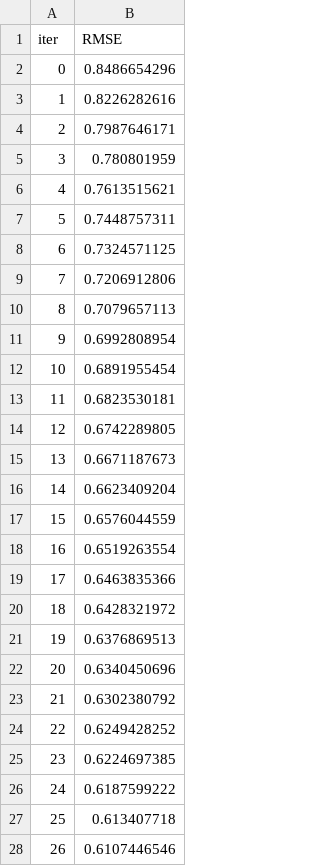
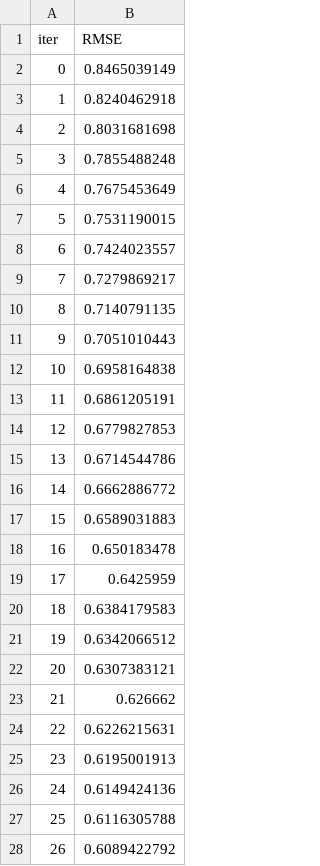
Before and after one commit to Kirillex22/Machine-Learning, a TSV file: notebooks/catboost_info/learn_error.tsv, drawn as a sheet; only a part is shown; the diff covers the shown part only.

```diff
--- a/notebooks/catboost_info/learn_error.tsv
+++ b/notebooks/catboost_info/learn_error.tsv
@@ -1,28 +1,28 @@
 iter	RMSE
-0	0.8486654296
-1	0.8226282616
-2	0.7987646171
-3	0.780801959
-4	0.7613515621
-5	0.7448757311
-6	0.7324571125
-7	0.7206912806
-8	0.7079657113
-9	0.6992808954
-10	0.6891955454
-11	0.6823530181
-12	0.6742289805
-13	0.6671187673
-14	0.6623409204
-15	0.6576044559
-16	0.6519263554
-17	0.6463835366
-18	0.6428321972
-19	0.6376869513
-20	0.6340450696
-21	0.6302380792
-22	0.6249428252
-23	0.6224697385
-24	0.6187599222
-25	0.613407718
-26	0.6107446546
+0	0.8465039149
+1	0.8240462918
+2	0.8031681698
+3	0.7855488248
+4	0.7675453649
+5	0.7531190015
+6	0.7424023557
+7	0.7279869217
+8	0.7140791135
+9	0.7051010443
+10	0.6958164838
+11	0.6861205191
+12	0.6779827853
+13	0.6714544786
+14	0.6662886772
+15	0.6589031883
+16	0.650183478
+17	0.6425959
+18	0.6384179583
+19	0.6342066512
+20	0.6307383121
+21	0.626662
+22	0.6226215631
+23	0.6195001913
+24	0.6149424136
+25	0.6116305788
+26	0.6089422792
```
Also changed, not shown: 123 edited cells elsewhere in this file, notebooks/catboost_info/test_error.tsv, notebooks/catboost_info/time_left.tsv, 4 other files.
